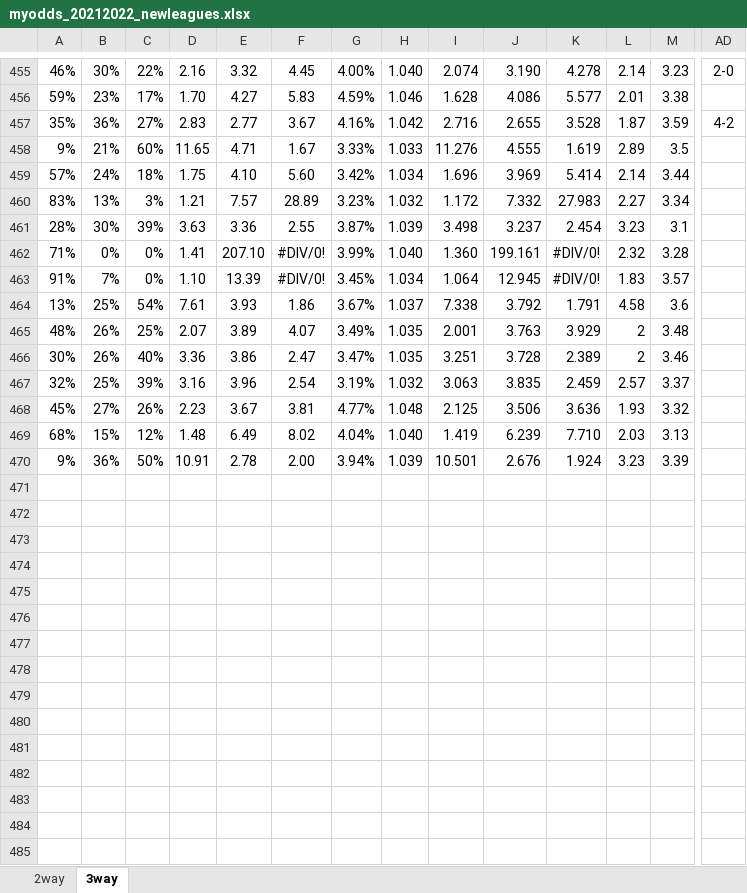
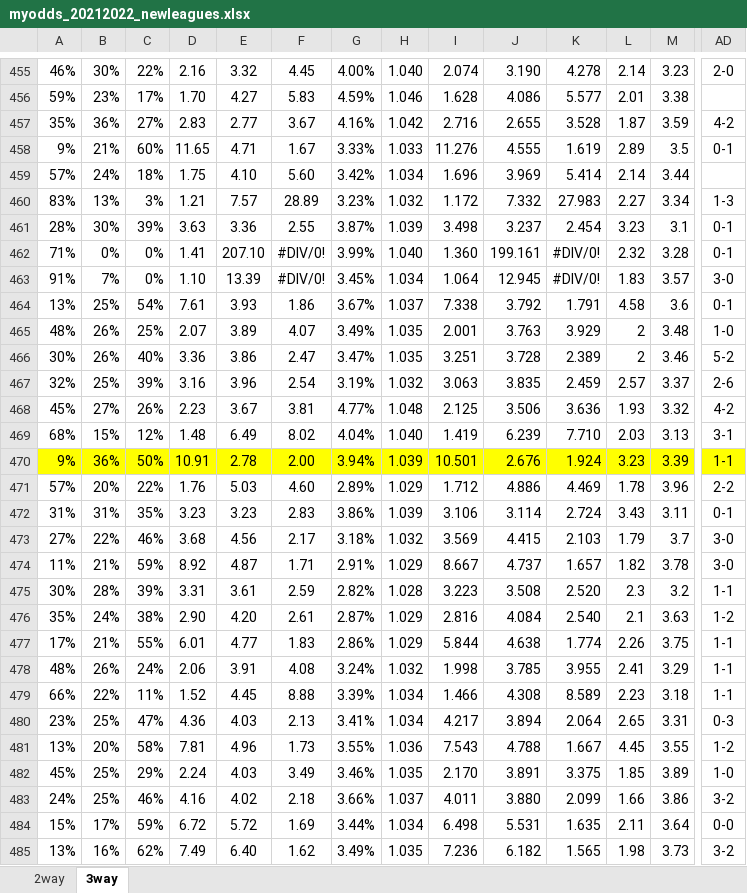
Before and after one commit to gitboyzorro5/FDAS, an Excel workbook: myodds_20212022_newleagues.xlsx, sheet 3way, drawn as a sheet; only a part is shown, gaps mark what is left out; values as stored, in another font and other column widths than the file's, no borders; rows hold the shown columns only; the diff covers the shown part only; the diff names each change by its address in the sheet, - before the commit and + after, or states it on an @@ line.

```diff
--- a/myodds_20212022_newleagues.xlsx (sheet 3way)
+++ b/myodds_20212022_newleagues.xlsx (sheet 3way)
-AD458: (empty)
+AD458: 0-1
-AD460: (empty)
+AD460: 1-3
-AD461:AD462: (empty)
+AD461:AD462: 0-1
-AD463: (empty)
+AD463: 3-0
-AD464: (empty)
+AD464: 0-1
-AD465: (empty)
+AD465: 1-0
-AD466: (empty)
+AD466: 5-2
-AD467: (empty)
+AD467: 2-6
-AD468: (empty)
+AD468: 4-2
-AD469: (empty)
+AD469: 3-1
-A470:AD470 fill: none
+A470:AD470 fill: #FFFF00
-AD470: (empty)
+AD470: 1-1
+row 471: 57% | 20% | 22% | 1.76 | 5.03 | 4.60 | 2.89% | 1.029 | 1.712 | 4.886 | 4.469 | 1.78 | 3.96 | 2-2
+row 472: 31% | 31% | 35% | 3.23 | 3.23 | 2.83 | 3.86% | 1.039 | 3.106 | 3.114 | 2.724 | 3.43 | 3.11 | 0-1
+row 473: 27% | 22% | 46% | 3.68 | 4.56 | 2.17 | 3.18% | 1.032 | 3.569 | 4.415 | 2.103 | 1.79 | 3.7 | 3-0
+row 474: 11% | 21% | 59% | 8.92 | 4.87 | 1.71 | 2.91% | 1.029 | 8.667 | 4.737 | 1.657 | 1.82 | 3.78 | 3-0
+row 475: 30% | 28% | 39% | 3.31 | 3.61 | 2.59 | 2.82% | 1.028 | 3.223 | 3.508 | 2.520 | 2.3 | 3.2 | 1-1
+row 476: 35% | 24% | 38% | 2.90 | 4.20 | 2.61 | 2.87% | 1.029 | 2.816 | 4.084 | 2.540 | 2.1 | 3.63 | 1-2
+row 477: 17% | 21% | 55% | 6.01 | 4.77 | 1.83 | 2.86% | 1.029 | 5.844 | 4.638 | 1.774 | 2.26 | 3.75 | 1-1
+row 478: 48% | 26% | 24% | 2.06 | 3.91 | 4.08 | 3.24% | 1.032 | 1.998 | 3.785 | 3.955 | 2.41 | 3.29 | 1-1
+row 479: 66% | 22% | 11% | 1.52 | 4.45 | 8.88 | 3.39% | 1.034 | 1.466 | 4.308 | 8.589 | 2.23 | 3.18 | 1-1
+row 480: 23% | 25% | 47% | 4.36 | 4.03 | 2.13 | 3.41% | 1.034 | 4.217 | 3.894 | 2.064 | 2.65 | 3.31 | 0-3
+row 481: 13% | 20% | 58% | 7.81 | 4.96 | 1.73 | 3.55% | 1.036 | 7.543 | 4.788 | 1.667 | 4.45 | 3.55 | 1-2
+row 482: 45% | 25% | 29% | 2.24 | 4.03 | 3.49 | 3.46% | 1.035 | 2.170 | 3.891 | 3.375 | 1.85 | 3.89 | 1-0
+row 483: 24% | 25% | 46% | 4.16 | 4.02 | 2.18 | 3.66% | 1.037 | 4.011 | 3.880 | 2.099 | 1.66 | 3.86 | 3-2
+row 484: 15% | 17% | 59% | 6.72 | 5.72 | 1.69 | 3.44% | 1.034 | 6.498 | 5.531 | 1.635 | 2.11 | 3.64 | 0-0
+row 485: 13% | 16% | 62% | 7.49 | 6.40 | 1.62 | 3.49% | 1.035 | 7.236 | 6.182 | 1.565 | 1.98 | 3.73 | 3-2
```
Also changed, not shown: 7 added rows, 2 edited cells and cell formats elsewhere in this sheet, sheet 2way, poisson calc_20212022_newleagues.xlsx, 1 other file.
